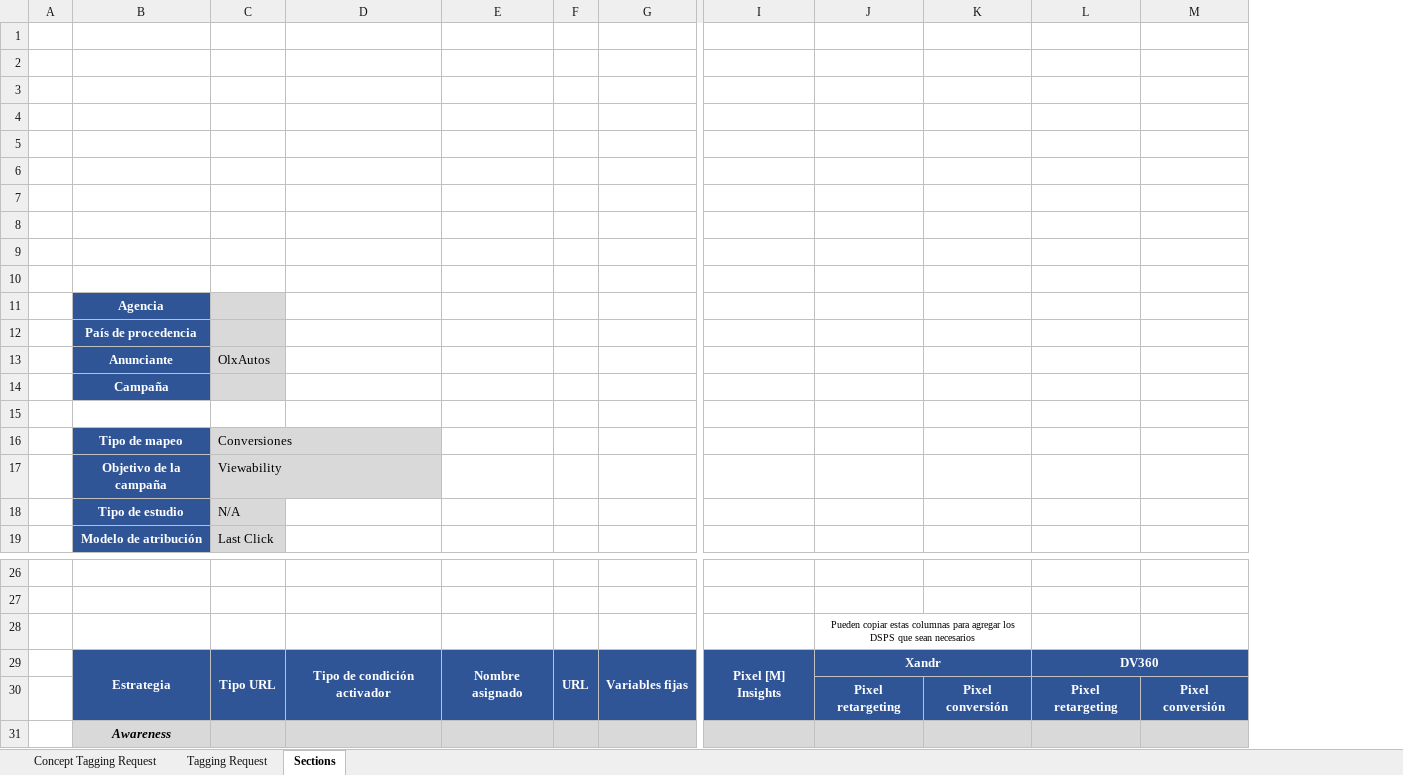
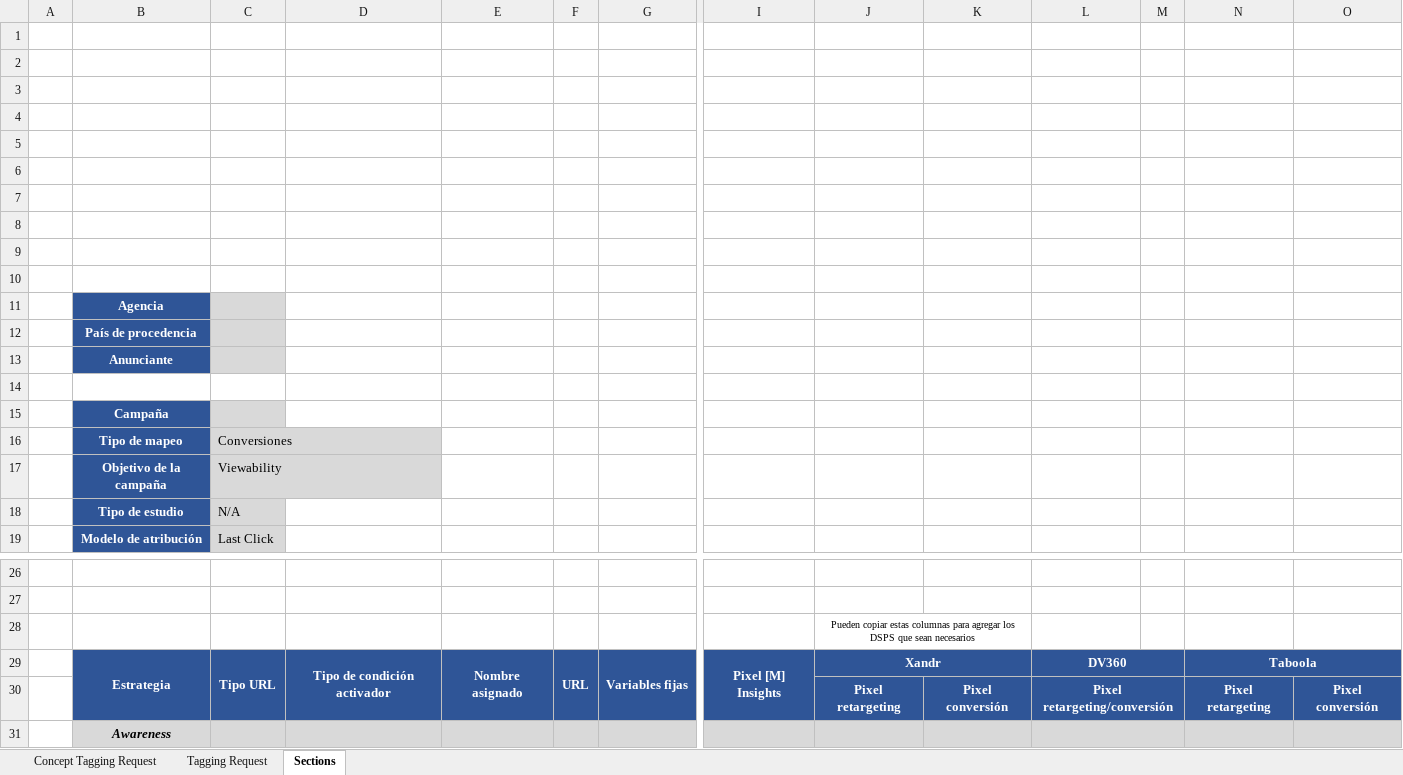
Before and after one commit to AlbeiroJimenez/tagBuilder, an Excel workbook: tagModules/TaggingRequest_2021.xlsx, sheet Sections, drawn as a sheet; only a part is shown, gaps mark what is left out; values as stored, in another font and other column widths than the file's, no borders; charts and pictures not drawn; removed rows and columns are numbered as before the commit, all else as after; rows hold the shown columns only; the diff names each change by its address in the sheet, - before the commit and + after, or states it on an @@ line.

Commit message:
Validations, Pixels functionalities and more

```diff
--- a/tagModules/TaggingRequest_2021.xlsx (sheet Sections)
+++ b/tagModules/TaggingRequest_2021.xlsx (sheet Sections)
+column M, empty
+column N, rows 29-30: Taboola | Pixel retargeting
+row 13:  | Anunciante
-row 14:  | Anunciante | OlxAutos
+row 14: (empty)
-B14 fill: #2F5597
+B14 fill: none
-C14 fill: #D9D9D9
+C14 fill: none
-row 15: (empty)
-L29:M29 merged
+L29:M29 merged
-L30: Pixel retargeting
+L30: Pixel retargeting/conversión
+L30:M30 merged
+L31:M31 merged
```
Also changed, not shown: sheet Tagging Request, TaggingRequest_2021.xlsx, dist/TaggingRequest_2021.xlsx, 16 other files.
